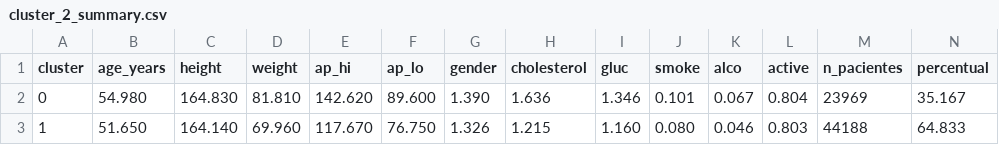
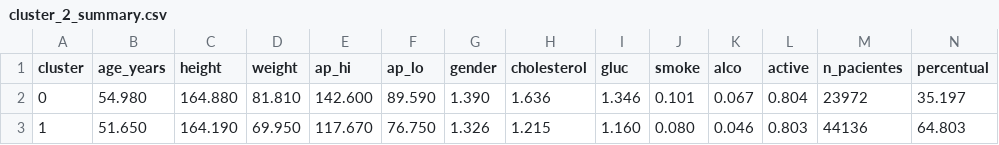
Before and after one commit to julyamicaely/pisi-3, a CSV file: clusterization/cluster_2_summary.csv, drawn as a sheet.

Commit message:
refactor: corrigido limpeza de outliers e regerado clusters

```diff
--- a/clusterization/cluster_2_summary.csv
+++ b/clusterization/cluster_2_summary.csv
@@ -1,3 +1,3 @@
 cluster,age_years,height,weight,ap_hi,ap_lo,gender,cholesterol,gluc,smoke,alco,active,n_pacientes,percentual
-0,54.980,164.830,81.810,142.620,89.600,1.390,1.636,1.346,0.101,0.067,0.804,23969,35.167
-1,51.650,164.140,69.960,117.670,76.750,1.326,1.215,1.160,0.080,0.046,0.803,44188,64.833
+0,54.980,164.880,81.810,142.600,89.590,1.390,1.636,1.346,0.101,0.067,0.804,23972,35.197
+1,51.650,164.190,69.950,117.670,76.750,1.326,1.215,1.160,0.080,0.046,0.803,44136,64.803
```
Also changed, not shown: 14 other files.
